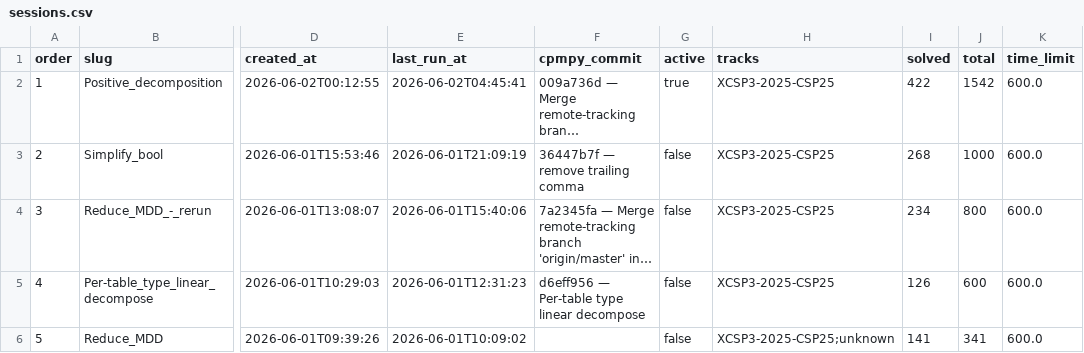
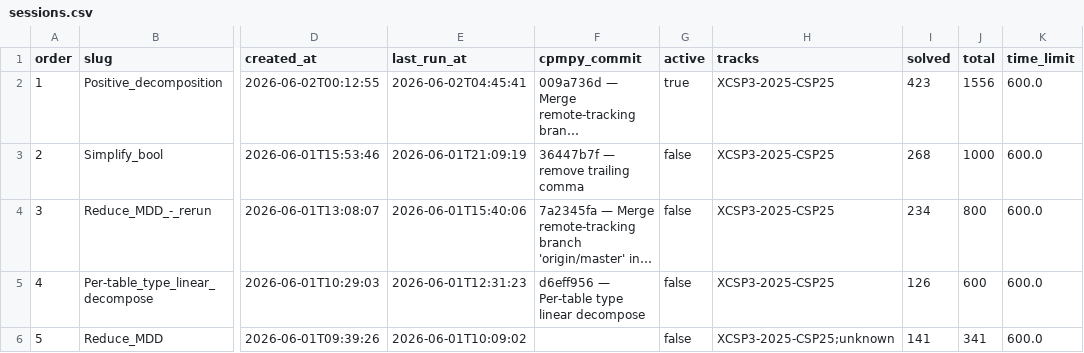
Before and after one commit to ThomSerg/CPMpy-XCSP26-Benchmarks, a CSV file: src/data/sessions.csv, drawn as a sheet; only a part is shown, gaps mark what is left out; long unchanged cells end in …; the diff names each change by its address in the sheet, - before the commit and + after, or states it on an @@ line.

```diff
--- a/src/data/sessions.csv
+++ b/src/data/sessions.csv
-I2 (solved): 422
+I2 (solved): 423
-J2 (total): 1542
+J2 (total): 1556
```
Also changed, not shown: src/data/solver_summary.csv, 4 other files.
